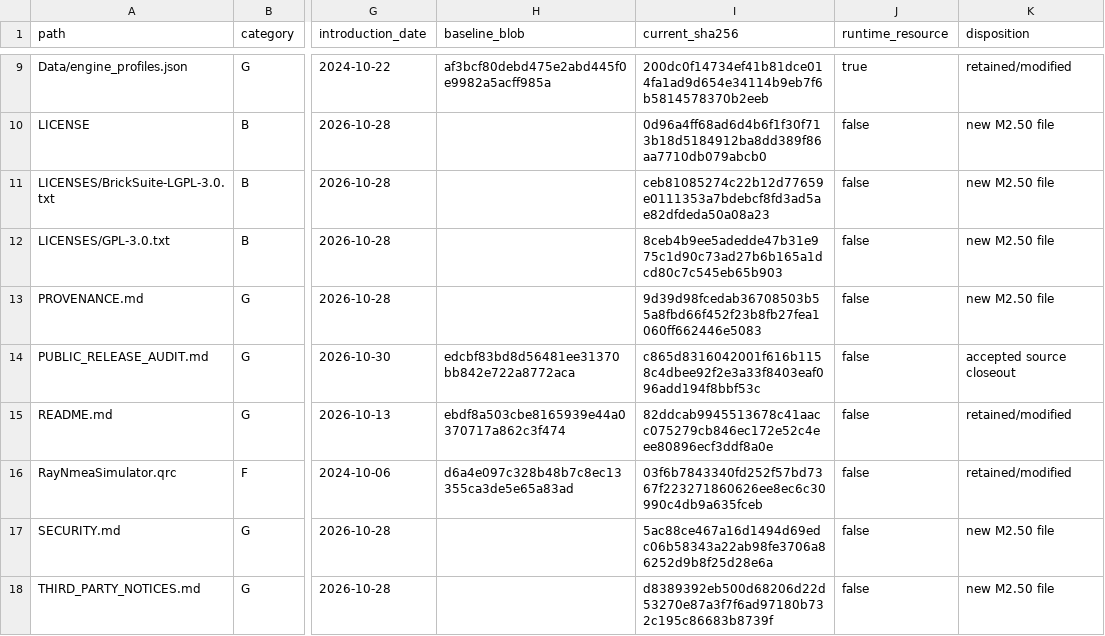
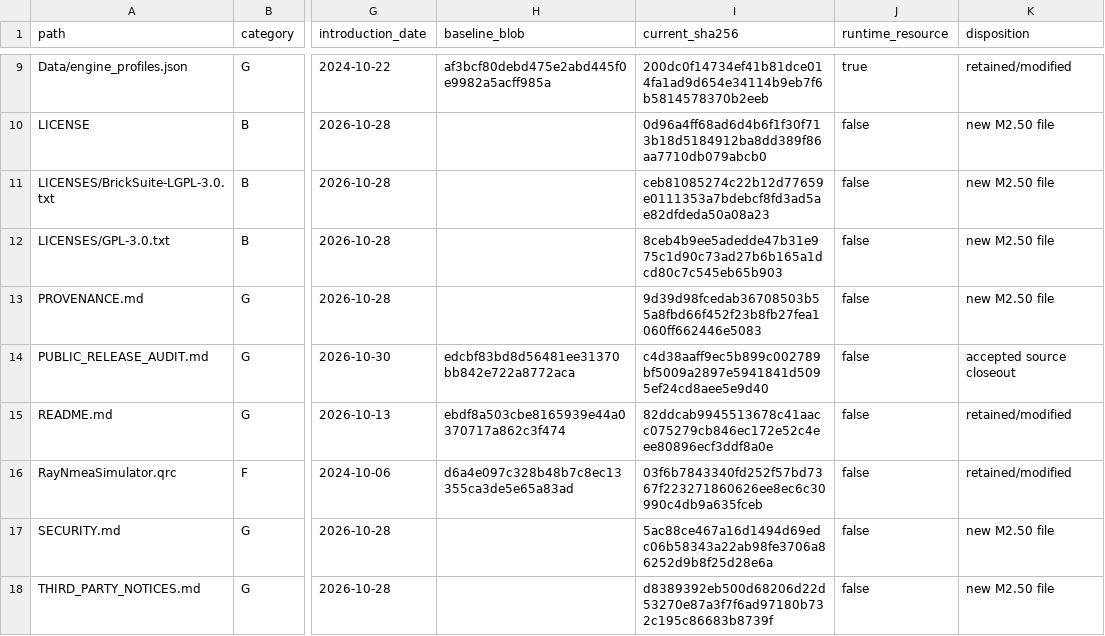
Before and after one commit to RFStateSide/RayNmeaSimulator, a CSV file: docs/provenance-inventory.csv, drawn as a sheet; only a part is shown, gaps mark what is left out; the diff names each change by its address in the sheet, - before the commit and + after, or states it on an @@ line.

```diff
--- a/docs/provenance-inventory.csv
+++ b/docs/provenance-inventory.csv
-I14 (current_sha256): c865d8316042001f616b1158c4dbee92f2e3a33f8403eaf096add194f8bbf53c
+I14 (current_sha256): c4d38aaff9ec5b899c002789bf5009a2897e5941841d5095ef24cd8aee5e9d40
```
Also changed, not shown: 1 other file.
